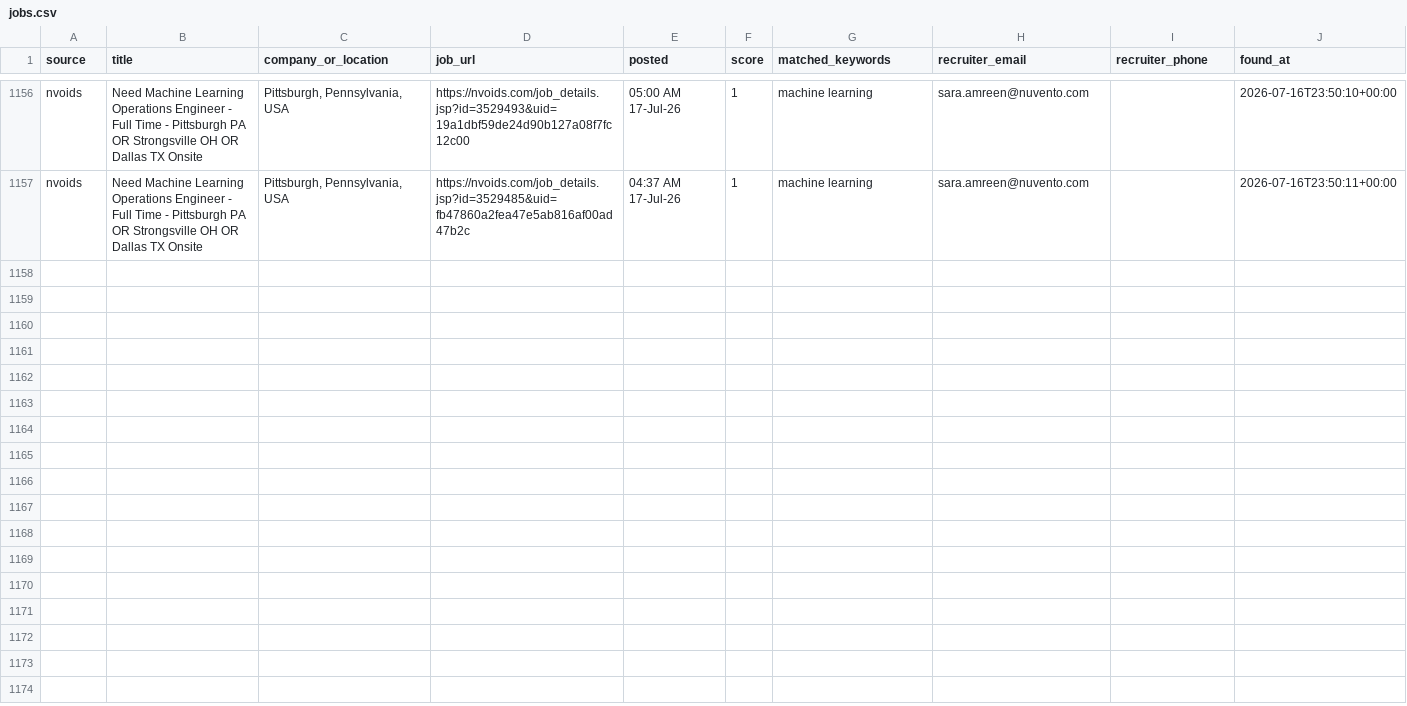
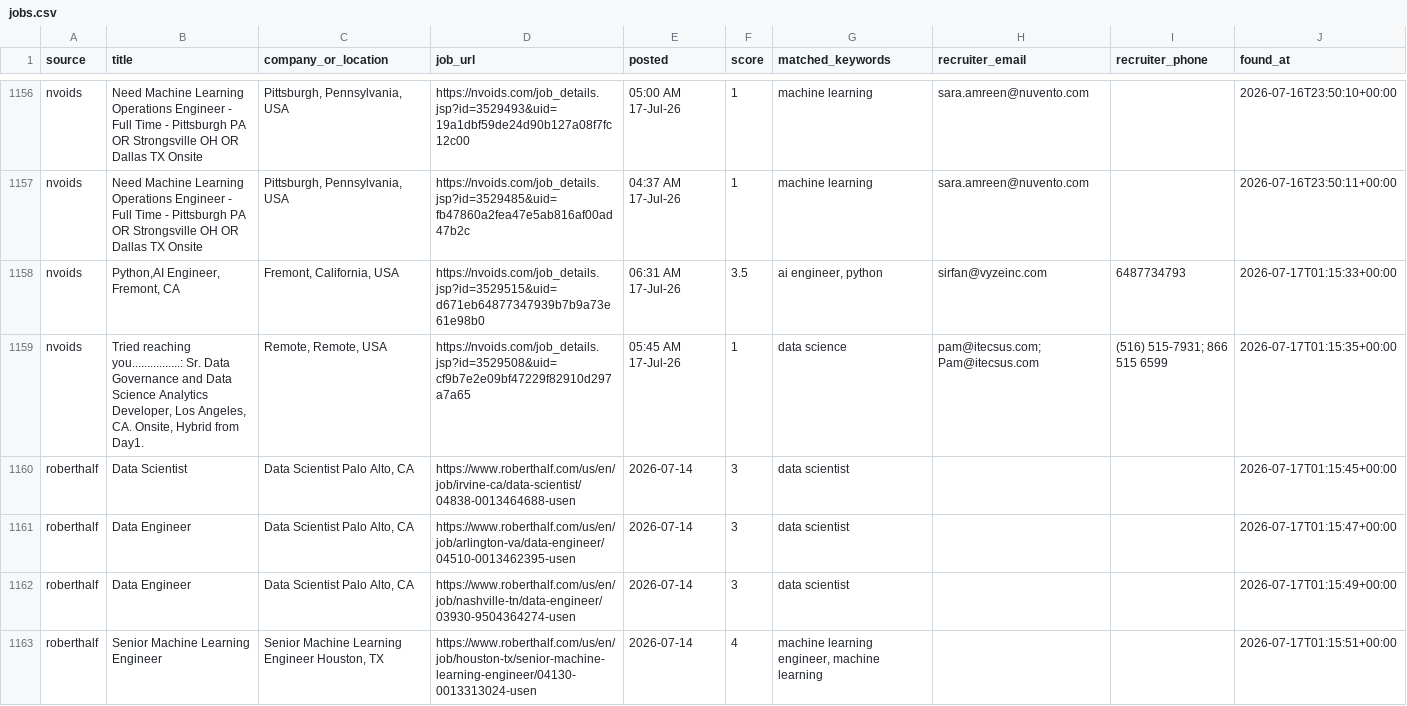
Before and after one commit to niharika2104/contract-job-tracker, a CSV file: data/jobs.csv, drawn as a sheet; only a part is shown, gaps mark what is left out; the diff covers the shown part only; the diff names each change by its address in the sheet, - before the commit and + after, or states it on an @@ line.

```diff
--- a/data/jobs.csv
+++ b/data/jobs.csv
+row 1158: nvoids | Python,AI Engineer, Fremont, CA | Fremont, California, USA | https://nvoids.com/job_details.jsp?id=3529515&uid=d671eb64877347939b7b9a73e61e98b0 | 06:31 AM 17-Jul-26 | 3.5 | ai engineer, python | sirfan@vyzeinc.com | 6487734793 | 2026-07-17T01:15:33+00:00
+row 1159: nvoids | Tried reaching you................: Sr. Data Governance and Data Science Analytics Developer, Los Angeles, CA. Onsite, Hybrid from Day1. | Remote, Remote, USA | https://nvoids.com/job_details.jsp?id=3529508&uid=cf9b7e2e09bf47229f82910d297a7a65 | 05:45 AM 17-Jul-26 | 1 | data science | pam@itecsus.com; Pam@itecsus.com | (516) 515-7931; 866 515 6599 | 2026-07-17T01:15:35+00:00
+row 1160: roberthalf | Data Scientist | Data Scientist Palo Alto, CA | https://www.roberthalf.com/us/en/job/irvine-ca/data-scientist/04838-0013464688-usen | 2026-07-14 | 3 | data scientist |  |  | 2026-07-17T01:15:45+00:00
+row 1161: roberthalf | Data Engineer | Data Scientist Palo Alto, CA | https://www.roberthalf.com/us/en/job/arlington-va/data-engineer/04510-0013462395-usen | 2026-07-14 | 3 | data scientist |  |  | 2026-07-17T01:15:47+00:00
+row 1162: roberthalf | Data Engineer | Data Scientist Palo Alto, CA | https://www.roberthalf.com/us/en/job/nashville-tn/data-engineer/03930-9504364274-usen | 2026-07-14 | 3 | data scientist |  |  | 2026-07-17T01:15:49+00:00
+row 1163: roberthalf | Senior Machine Learning Engineer | Senior Machine Learning Engineer Houston, TX | https://www.roberthalf.com/us/en/job/houston-tx/senior-machine-learning-engineer/04130-0013313024-usen | 2026-07-14 | 4 | machine learning engineer, machine learning |  |  | 2026-07-17T01:15:51+00:00
```
Also changed, not shown: 6 added rows elsewhere in this file, 1 other file.
